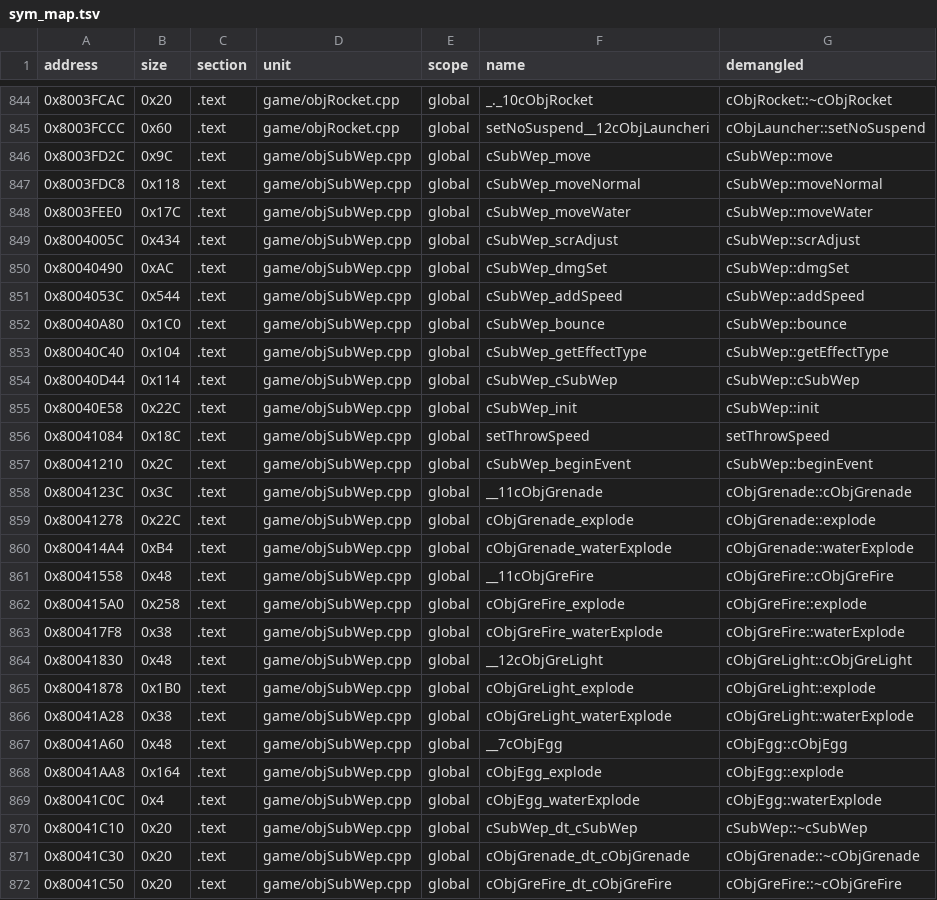
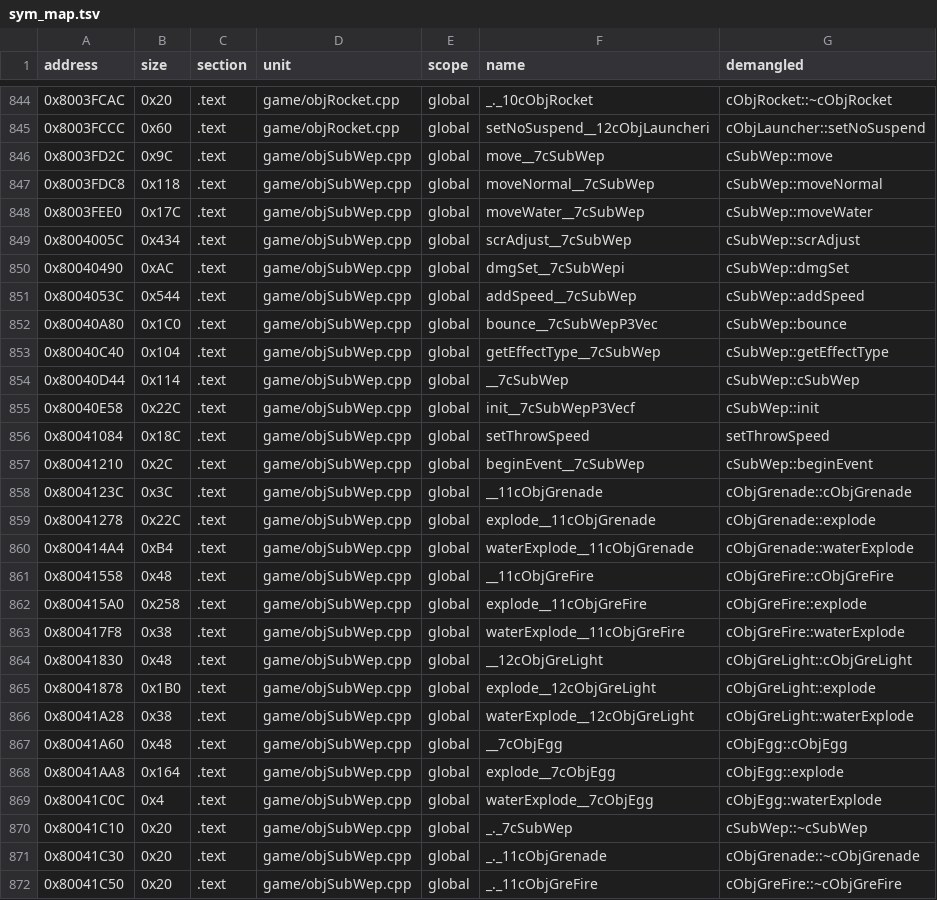
Before and after one commit to Penguinjanator/re4, a TSV file: config/G4BE08/sym_map.tsv, drawn as a sheet; only a part is shown, gaps mark what is left out; the diff covers the shown part only.

Commit message:
esp_efm 10/13, esp_sub core, Esp18_Trans written; Efm04/05/09 work layouts, EspGenWork views, EspAnmData fix; idioms

```diff
--- a/config/G4BE08/sym_map.tsv
+++ b/config/G4BE08/sym_map.tsv
@@ -845,28 +845,28 @@ address	size	section	unit	scope	name	demangled
 0x8003FCCC	0x60	.text	game/objRocket.cpp	global	setNoSuspend__12cObjLauncheri	cObjLauncher::setNoSuspend
-0x8003FD2C	0x9C	.text	game/objSubWep.cpp	global	cSubWep_move	cSubWep::move
-0x8003FDC8	0x118	.text	game/objSubWep.cpp	global	cSubWep_moveNormal	cSubWep::moveNormal
-0x8003FEE0	0x17C	.text	game/objSubWep.cpp	global	cSubWep_moveWater	cSubWep::moveWater
-0x8004005C	0x434	.text	game/objSubWep.cpp	global	cSubWep_scrAdjust	cSubWep::scrAdjust
-0x80040490	0xAC	.text	game/objSubWep.cpp	global	cSubWep_dmgSet	cSubWep::dmgSet
-0x8004053C	0x544	.text	game/objSubWep.cpp	global	cSubWep_addSpeed	cSubWep::addSpeed
-0x80040A80	0x1C0	.text	game/objSubWep.cpp	global	cSubWep_bounce	cSubWep::bounce
-0x80040C40	0x104	.text	game/objSubWep.cpp	global	cSubWep_getEffectType	cSubWep::getEffectType
-0x80040D44	0x114	.text	game/objSubWep.cpp	global	cSubWep_cSubWep	cSubWep::cSubWep
-0x80040E58	0x22C	.text	game/objSubWep.cpp	global	cSubWep_init	cSubWep::init
+0x8003FD2C	0x9C	.text	game/objSubWep.cpp	global	move__7cSubWep	cSubWep::move
+0x8003FDC8	0x118	.text	game/objSubWep.cpp	global	moveNormal__7cSubWep	cSubWep::moveNormal
+0x8003FEE0	0x17C	.text	game/objSubWep.cpp	global	moveWater__7cSubWep	cSubWep::moveWater
+0x8004005C	0x434	.text	game/objSubWep.cpp	global	scrAdjust__7cSubWep	cSubWep::scrAdjust
+0x80040490	0xAC	.text	game/objSubWep.cpp	global	dmgSet__7cSubWepi	cSubWep::dmgSet
+0x8004053C	0x544	.text	game/objSubWep.cpp	global	addSpeed__7cSubWep	cSubWep::addSpeed
+0x80040A80	0x1C0	.text	game/objSubWep.cpp	global	bounce__7cSubWepP3Vec	cSubWep::bounce
+0x80040C40	0x104	.text	game/objSubWep.cpp	global	getEffectType__7cSubWep	cSubWep::getEffectType
+0x80040D44	0x114	.text	game/objSubWep.cpp	global	__7cSubWep	cSubWep::cSubWep
+0x80040E58	0x22C	.text	game/objSubWep.cpp	global	init__7cSubWepP3Vecf	cSubWep::init
 0x80041084	0x18C	.text	game/objSubWep.cpp	global	setThrowSpeed	setThrowSpeed
-0x80041210	0x2C	.text	game/objSubWep.cpp	global	cSubWep_beginEvent	cSubWep::beginEvent
+0x80041210	0x2C	.text	game/objSubWep.cpp	global	beginEvent__7cSubWep	cSubWep::beginEvent
 0x8004123C	0x3C	.text	game/objSubWep.cpp	global	__11cObjGrenade	cObjGrenade::cObjGrenade
-0x80041278	0x22C	.text	game/objSubWep.cpp	global	cObjGrenade_explode	cObjGrenade::explode
-0x800414A4	0xB4	.text	game/objSubWep.cpp	global	cObjGrenade_waterExplode	cObjGrenade::waterExplode
+0x80041278	0x22C	.text	game/objSubWep.cpp	global	explode__11cObjGrenade	cObjGrenade::explode
+0x800414A4	0xB4	.text	game/objSubWep.cpp	global	waterExplode__11cObjGrenade	cObjGrenade::waterExplode
 0x80041558	0x48	.text	game/objSubWep.cpp	global	__11cObjGreFire	cObjGreFire::cObjGreFire
-0x800415A0	0x258	.text	game/objSubWep.cpp	global	cObjGreFire_explode	cObjGreFire::explode
-0x800417F8	0x38	.text	game/objSubWep.cpp	global	cObjGreFire_waterExplode	cObjGreFire::waterExplode
+0x800415A0	0x258	.text	game/objSubWep.cpp	global	explode__11cObjGreFire	cObjGreFire::explode
+0x800417F8	0x38	.text	game/objSubWep.cpp	global	waterExplode__11cObjGreFire	cObjGreFire::waterExplode
 0x80041830	0x48	.text	game/objSubWep.cpp	global	__12cObjGreLight	cObjGreLight::cObjGreLight
-0x80041878	0x1B0	.text	game/objSubWep.cpp	global	cObjGreLight_explode	cObjGreLight::explode
-0x80041A28	0x38	.text	game/objSubWep.cpp	global	cObjGreLight_waterExplode	cObjGreLight::waterExplode
+0x80041878	0x1B0	.text	game/objSubWep.cpp	global	explode__12cObjGreLight	cObjGreLight::explode
+0x80041A28	0x38	.text	game/objSubWep.cpp	global	waterExplode__12cObjGreLight	cObjGreLight::waterExplode
 0x80041A60	0x48	.text	game/objSubWep.cpp	global	__7cObjEgg	cObjEgg::cObjEgg
-0x80041AA8	0x164	.text	game/objSubWep.cpp	global	cObjEgg_explode	cObjEgg::explode
-0x80041C0C	0x4	.text	game/objSubWep.cpp	global	cObjEgg_waterExplode	cObjEgg::waterExplode
-0x80041C10	0x20	.text	game/objSubWep.cpp	global	cSubWep_dt_cSubWep	cSubWep::~cSubWep
-0x80041C30	0x20	.text	game/objSubWep.cpp	global	cObjGrenade_dt_cObjGrenade	cObjGrenade::~cObjGrenade
-0x80041C50	0x20	.text	game/objSubWep.cpp	global	cObjGreFire_dt_cObjGreFire	cObjGreFire::~cObjGreFire
+0x80041AA8	0x164	.text	game/objSubWep.cpp	global	explode__7cObjEgg	cObjEgg::explode
+0x80041C0C	0x4	.text	game/objSubWep.cpp	global	waterExplode__7cObjEgg	cObjEgg::waterExplode
+0x80041C10	0x20	.text	game/objSubWep.cpp	global	_._7cSubWep	cSubWep::~cSubWep
+0x80041C30	0x20	.text	game/objSubWep.cpp	global	_._11cObjGrenade	cObjGrenade::~cObjGrenade
+0x80041C50	0x20	.text	game/objSubWep.cpp	global	_._11cObjGreFire	cObjGreFire::~cObjGreFire
```
Also changed, not shown: 27 edited cells elsewhere in this file, 18 other files.
